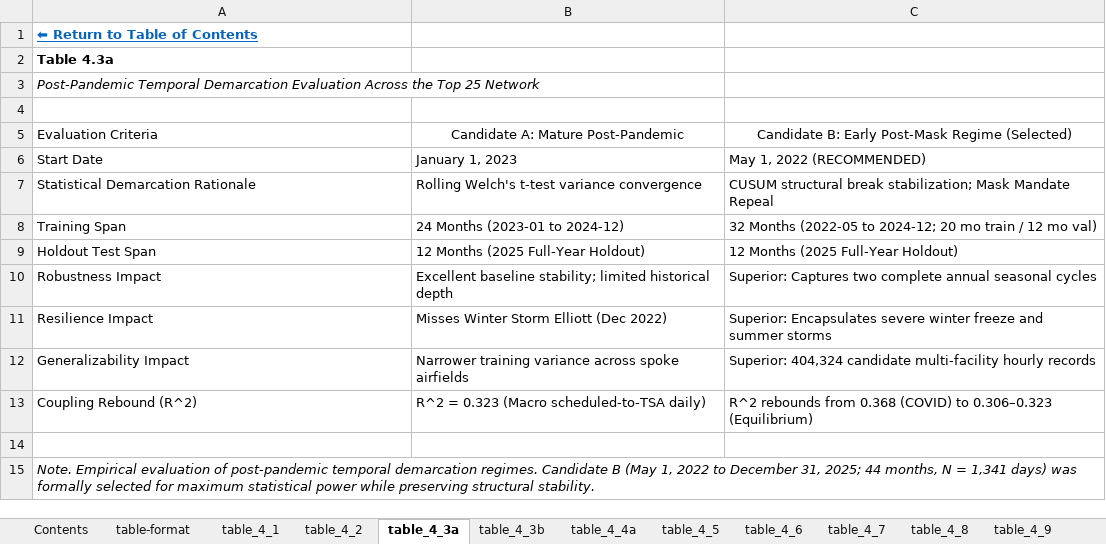
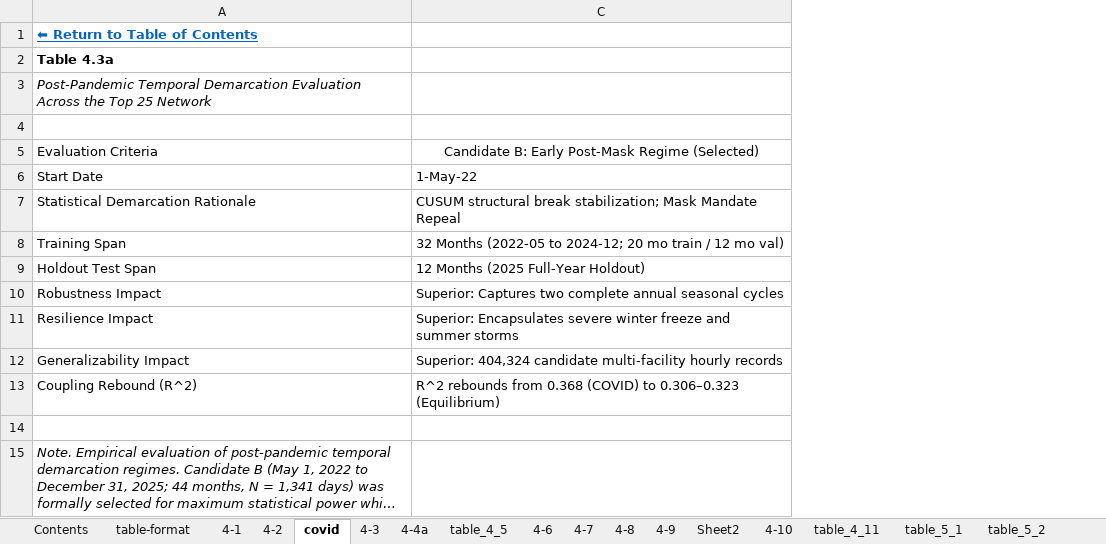
Before and after one commit to leila-gleich/final-thesis, an Excel workbook: results/thesis_tables.xlsx, sheet covid, drawn as a sheet; long unchanged cells end in …; values as stored, in another font and other column widths than the file's, no borders; the diff names each change by its address in the sheet, - before the commit and + after, or states it on an @@ line.

Commit message:
feat: add thesis chapters IV and V, update results tables, and remove preliminary results document

```diff
--- a/results/thesis_tables.xlsx (sheet covid)
+++ b/results/thesis_tables.xlsx (sheet covid)
-sheet tab: table_4_1
+sheet tab: 4-1
-sheet tab: table_4_2
+sheet tab: 4-2
-sheet tab: table_4_3a
+sheet tab: covid
-sheet tab: table_4_3b
+sheet tab: 4-3
-sheet tab: table_4_4a
+sheet tab: 4-4a
-sheet tab: table_4_6
+sheet tab: 4-6
-sheet tab: table_4_7
+sheet tab: 4-7
-sheet tab: table_4_8
+sheet tab: 4-8
-sheet tab: table_4_9
+sheet tab: 4-9
+sheet tab: Sheet2
@@ column B hidden, rows 5-13: Candidate A: Mature Post-Pandemic | January 1, 2023 | Rolling Welch's t-test variance convergence | 24 Months (2023-01 to 2024-12) | 12 Months (2025 Full-Year Holdout) | Excellent baseline stability; limited historical depth | Misses Winter Storm Elliott (Dec 2022) | Narrower training variance across spoke airfields | R^2 = 0.323 (Macro scheduled-to-TSA daily) @@
-C6: May 1, 2022 (RECOMMENDED)
+C6: 1-May-22
```
Also changed, not shown: sheet 4-7, sheet 4-2, sheet 4-3, sheet table_5_1, sheet 4-6, sheet Contents, other sheet tabs, hidden cells, charts or pictures, 3 other files.
